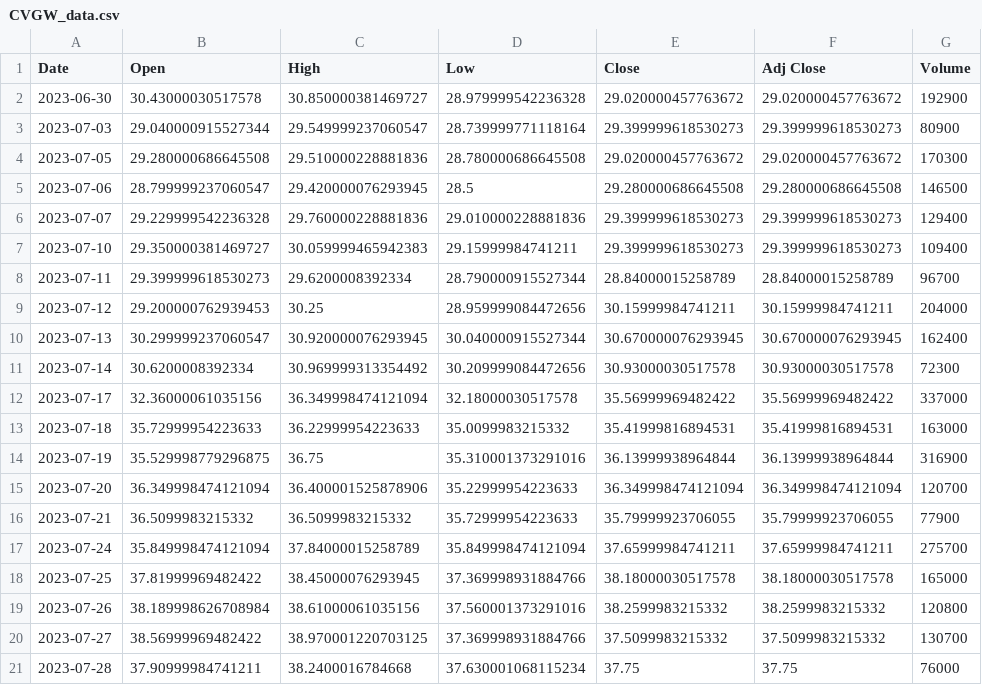
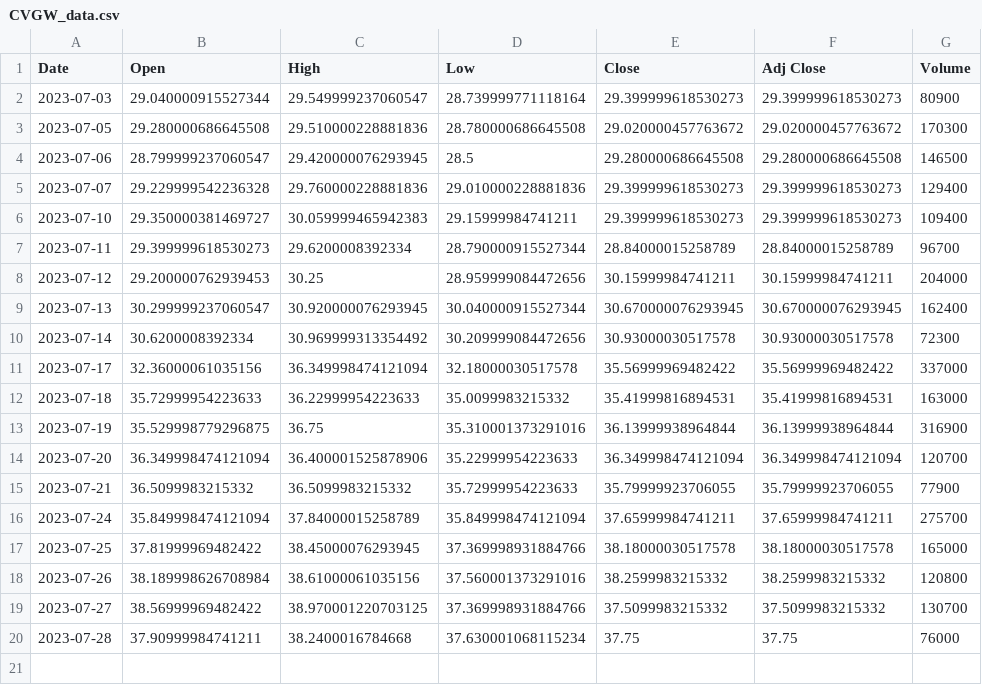
Before and after one commit to JoshW-dev/insider-alert, a CSV file: static/stockData/CVGW_data.csv, drawn as a sheet.

```diff
--- a/static/stockData/CVGW_data.csv
+++ b/static/stockData/CVGW_data.csv
@@ -1,3 +1,2 @@
 Date,Open,High,Low,Close,Adj Close,Volume
-2023-06-30,30.43000030517578,30.850000381469727,28.979999542236328,29.020000457763672,29.020000457763672,192900
 2023-07-03,29.040000915527344,29.549999237060547,28.739999771118164,29.399999618530273,29.399999618530273,80900
```
Also changed, not shown: static/stockData/AGNC_data.csv, static/stockData/BHLB_data.csv, 19 other files.
